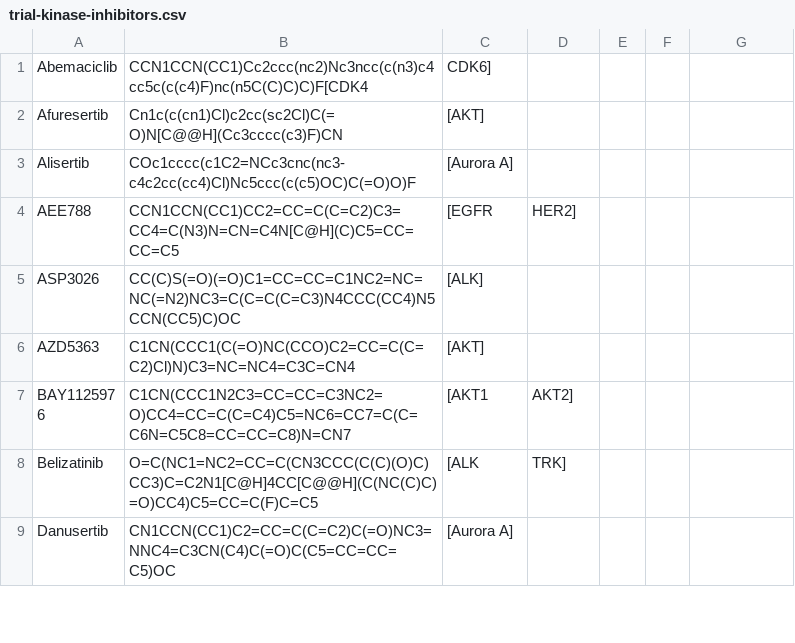
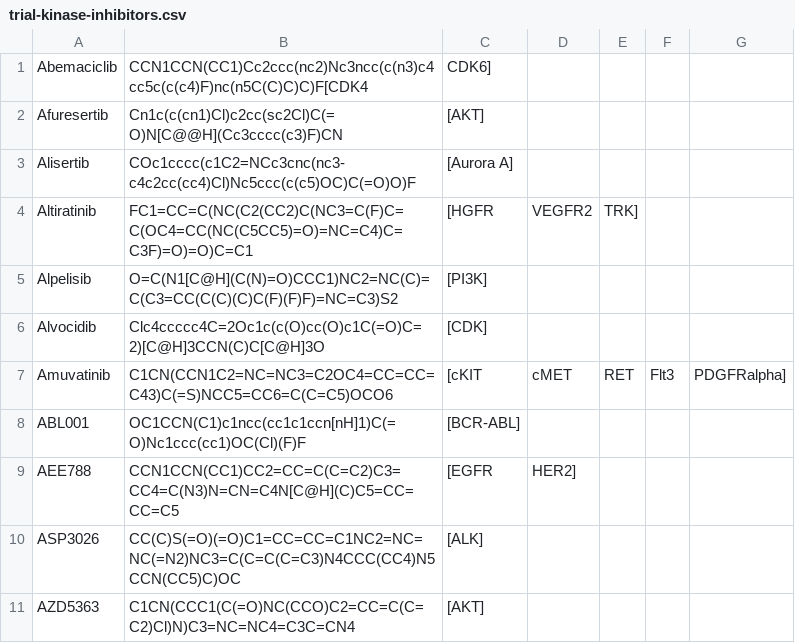
Before and after one commit to steven-albanese/goodiebag, a CSV file: intrials/trial-kinase-inhibitors.csv, drawn as a sheet; only a part is shown; the shorter side is filled out with more unchanged rows.

Commit message:
Additional trial inhibitors

```diff
--- a/intrials/trial-kinase-inhibitors.csv
+++ b/intrials/trial-kinase-inhibitors.csv
@@ -3,2 +3,7 @@ Afuresertib,Cn1c(c(cn1)Cl)c2cc(sc2Cl)C(=O)N[C@@H](Cc3cccc(c3)F)CN,[AKT]
 Alisertib,COc1cccc(c1C2=NCc3cnc(nc3-c4c2cc(cc4)Cl)Nc5ccc(c(c5)OC)C(=O)O)F,[Aurora A]
+Altiratinib,FC1=CC=C(NC(C2(CC2)C(NC3=C(F)C=C(OC4=CC(NC(C5CC5)=O)=NC=C4)C=C3F)=O)=O)C=C1,[HGFR,VEGFR2,TRK]
+Alpelisib,O=C(N1[C@H](C(N)=O)CCC1)NC2=NC(C)=C(C3=CC(C(C)(C)C(F)(F)F)=NC=C3)S2,[PI3K]
+Alvocidib,Clc4ccccc4C=2Oc1c(c(O)cc(O)c1C(=O)C=2)[C@H]3CCN(C)C[C@H]3O,[CDK]
+Amuvatinib,C1CN(CCN1C2=NC=NC3=C2OC4=CC=CC=C43)C(=S)NCC5=CC6=C(C=C5)OCO6,[cKIT,cMET,RET,Flt3,PDGFRalpha]
+ABL001,OC1CCN(C1)c1ncc(cc1c1ccn[nH]1)C(=O)Nc1ccc(cc1)OC(Cl)(F)F,[BCR-ABL]
 AEE788,CCN1CCN(CC1)CC2=CC=C(C=C2)C3=CC4=C(N3)N=CN=C4N[C@H](C)C5=CC=CC=C5,[EGFR,HER2]
```
